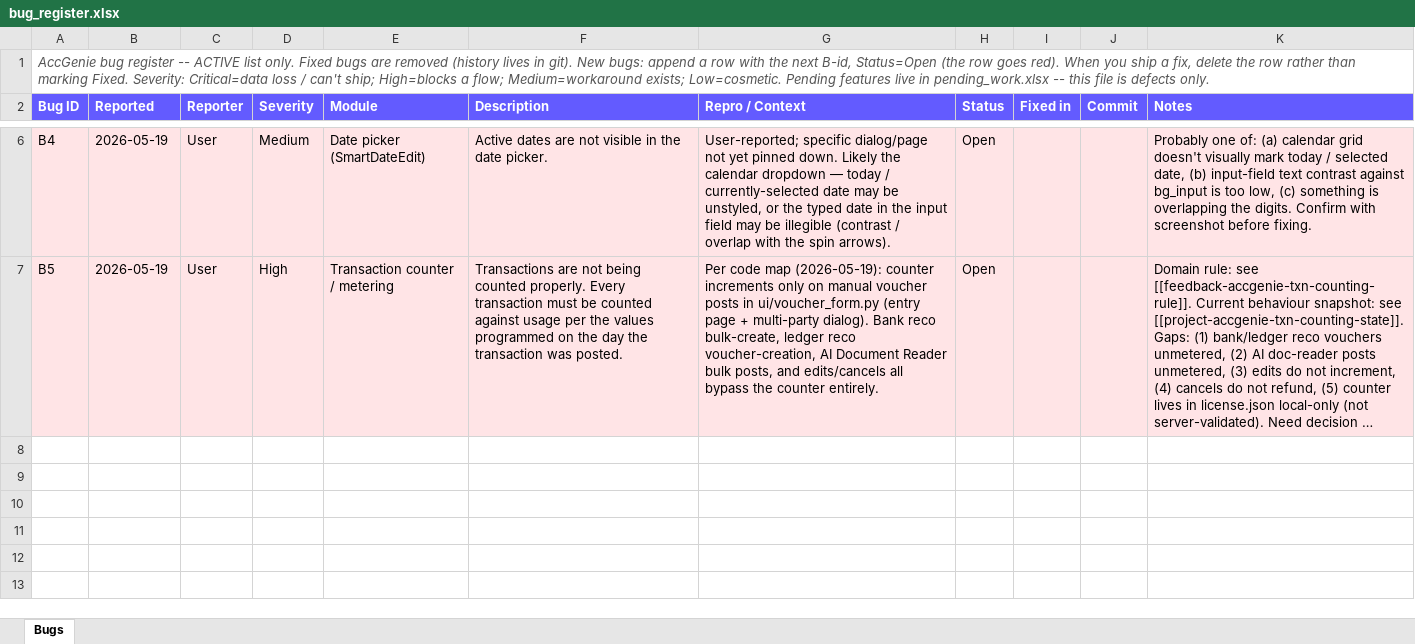
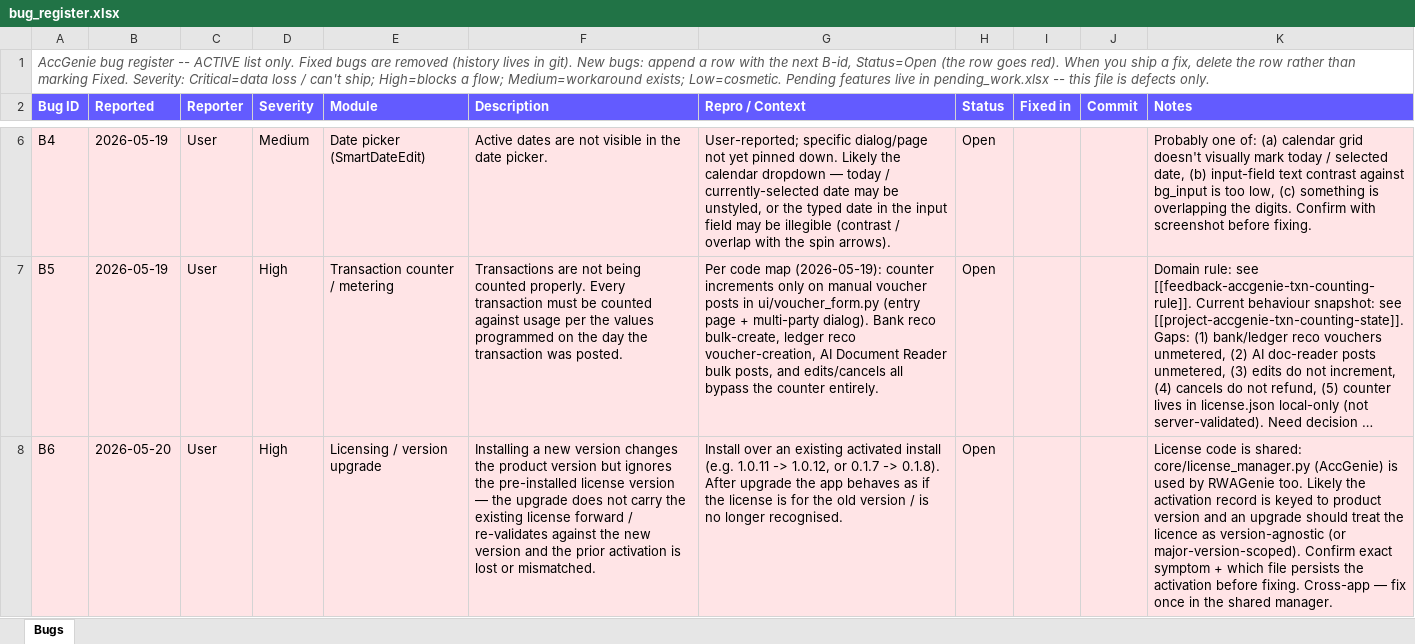
Before and after one commit to ksanghi/aiccounting, an Excel workbook: docs/bug_register.xlsx, sheet Bugs, drawn as a sheet; only a part is shown, gaps mark what is left out; long unchanged cells end in …; values as stored, in another font and other column widths than the file's, no borders; the diff names each change by its address in the sheet, - before the commit and + after, or states it on an @@ line.

```diff
--- a/docs/bug_register.xlsx (sheet Bugs)
+++ b/docs/bug_register.xlsx (sheet Bugs)
+row 8: B6 | 2026-05-20 | User | High | Licensing / version upgrade | Installing a new version changes the product version but ignores the pre-installed license version — the upgrade does not carry the existing license forward / re-validates against the new version and the prior activation is lost or mismatched. | Install over an existing activated install (e.g. 1.0.11 -> 1.0.12, or 0.1.7 -> 0.1.8). After upgrade the app behaves as if the license is for the old version / is no longer recognised. | Open |  |  | License code is shared: core/license_manager.py (AccGenie) is used by RWAGenie too. Likely the activation record is keyed to product version and an upgrade should treat the licence as version-agnostic (or major-version-scoped). Confirm exact symptom + which file persists the activation before fixing. Cross-app — fix once in the shared manager.
```
